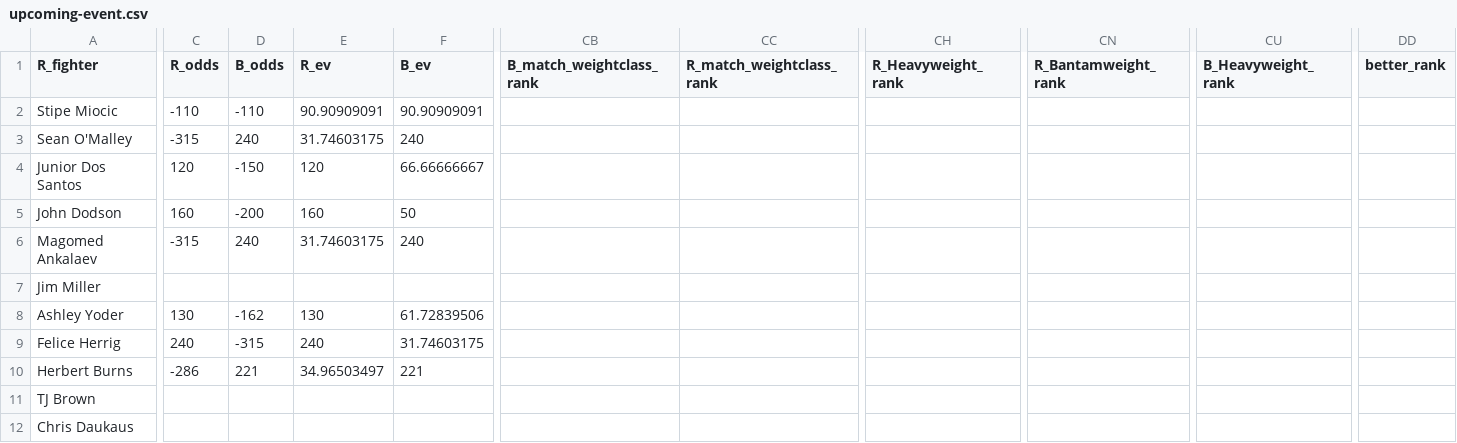
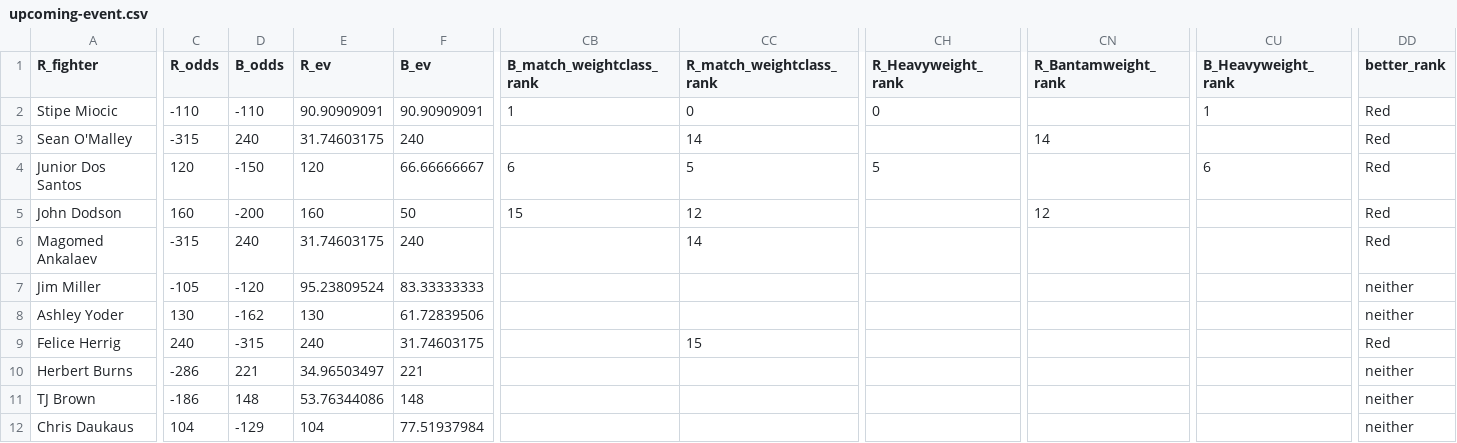
Before and after one commit to shortlikeafox/tiger-millionaire, a CSV file: data/upcoming-event.csv, drawn as a sheet; only a part is shown, gaps mark what is left out; the diff covers the shown part only; the diff names each change by its address in the sheet, - before the commit and + after, or states it on an @@ line.

```diff
--- a/data/upcoming-event.csv
+++ b/data/upcoming-event.csv
-CB2 (B_match_weightclass_rank): (empty)
+CB2 (B_match_weightclass_rank): 1
-CC2 (R_match_weightclass_rank): (empty)
+CC2 (R_match_weightclass_rank): 0
-CH2 (R_Heavyweight_rank): (empty)
+CH2 (R_Heavyweight_rank): 0
-CU2 (B_Heavyweight_rank): (empty)
+CU2 (B_Heavyweight_rank): 1
-DD2:DD6 (better_rank): (empty)
+DD2:DD6 (better_rank): Red
-CC3 (R_match_weightclass_rank): (empty)
+CC3 (R_match_weightclass_rank): 14
-CN3 (R_Bantamweight_rank): (empty)
+CN3 (R_Bantamweight_rank): 14
-CB4 (B_match_weightclass_rank): (empty)
+CB4 (B_match_weightclass_rank): 6
-CC4 (R_match_weightclass_rank): (empty)
+CC4 (R_match_weightclass_rank): 5
-CH4 (R_Heavyweight_rank): (empty)
+CH4 (R_Heavyweight_rank): 5
-CU4 (B_Heavyweight_rank): (empty)
+CU4 (B_Heavyweight_rank): 6
-CB5 (B_match_weightclass_rank): (empty)
+CB5 (B_match_weightclass_rank): 15
-CC5 (R_match_weightclass_rank): (empty)
+CC5 (R_match_weightclass_rank): 12
-CN5 (R_Bantamweight_rank): (empty)
+CN5 (R_Bantamweight_rank): 12
-CC6 (R_match_weightclass_rank): (empty)
+CC6 (R_match_weightclass_rank): 14
-C7 (R_odds): (empty)
+C7 (R_odds): -105
-D7 (B_odds): (empty)
+D7 (B_odds): -120
-E7 (R_ev): (empty)
+E7 (R_ev): 95.23809524
-F7 (B_ev): (empty)
+F7 (B_ev): 83.33333333
-DD7:DD8 (better_rank): (empty)
+DD7:DD8 (better_rank): neither
-CC9 (R_match_weightclass_rank): (empty)
+CC9 (R_match_weightclass_rank): 15
-DD9 (better_rank): (empty)
+DD9 (better_rank): Red
-DD10:DD12 (better_rank): (empty)
+DD10:DD12 (better_rank): neither
-C11 (R_odds): (empty)
+C11 (R_odds): -186
-D11 (B_odds): (empty)
+D11 (B_odds): 148
-E11 (R_ev): (empty)
+E11 (R_ev): 53.76344086
-F11 (B_ev): (empty)
+F11 (B_ev): 148
-C12 (R_odds): (empty)
+C12 (R_odds): 104
-D12 (B_odds): (empty)
+D12 (B_odds): -129
-E12 (R_ev): (empty)
+E12 (R_ev): 104
-F12 (B_ev): (empty)
+F12 (B_ev): 77.51937984
```
Also changed, not shown: 5 edited cells elsewhere in this file, automated_model_creation/models.csv, 1 other file.
